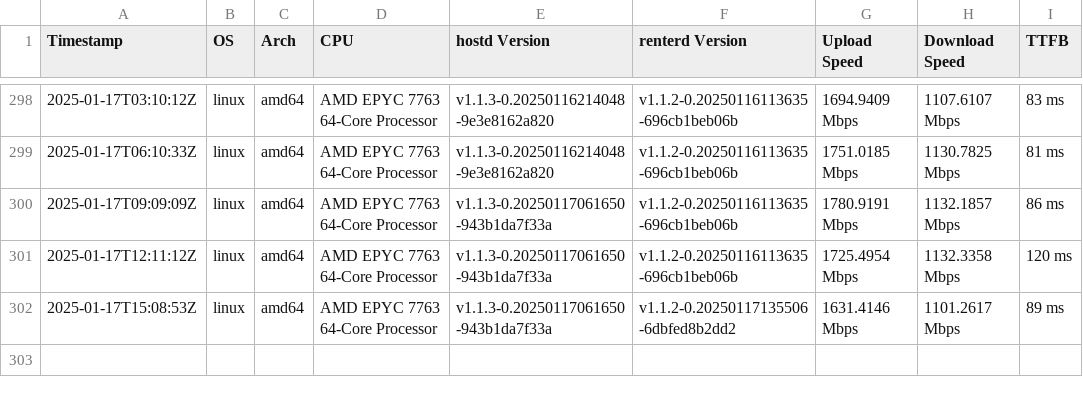
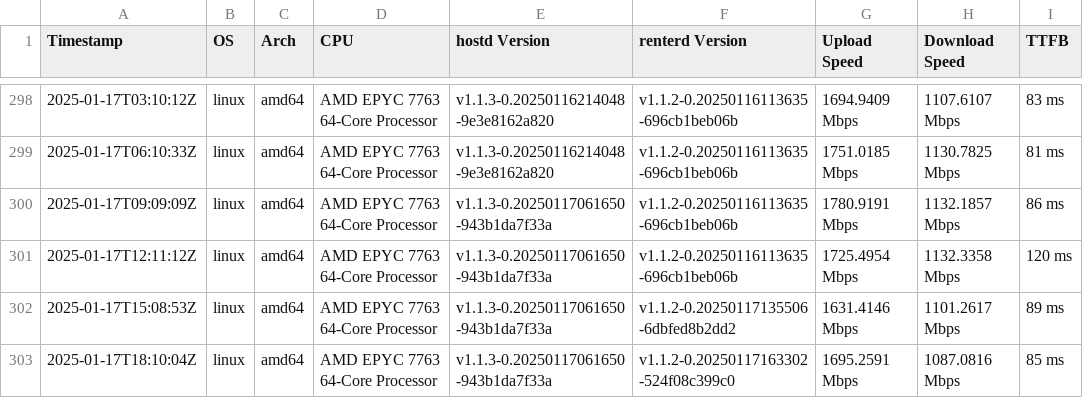
Before and after one commit to SiaFoundation/benchmark, a CSV file: results/e2e.csv, drawn as a sheet; only a part is shown, gaps mark what is left out.

```diff
--- a/results/e2e.csv
+++ b/results/e2e.csv
@@ -302 +302,2 @@ Timestamp,OS,Arch,CPU,hostd Version,renterd Version,Upload Speed,Download Speed,
 2025-01-17T15:08:53Z,linux,amd64,AMD EPYC 7763 64-Core Processor,v1.1.3-0.20250117061650-943b1da7f33a,v1.1.2-0.20250117135506-6dbfed8b2dd2,1631.4146 Mbps,1101.2617 Mbps,89 ms
+2025-01-17T18:10:04Z,linux,amd64,AMD EPYC 7763 64-Core Processor,v1.1.3-0.20250117061650-943b1da7f33a,v1.1.2-0.20250117163302-524f08c399c0,1695.2591 Mbps,1087.0816 Mbps,85 ms
```
Also changed, not shown: results/rhp2.csv, results/rhp3.csv, 1 other file.
